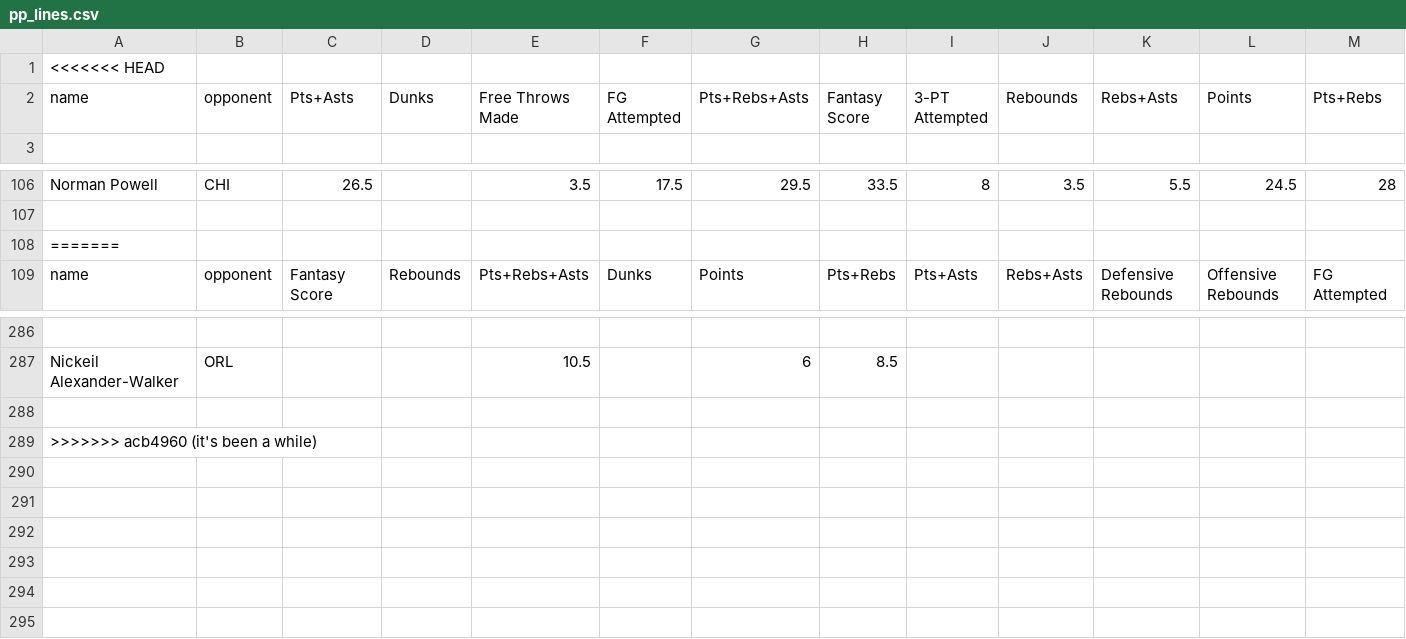
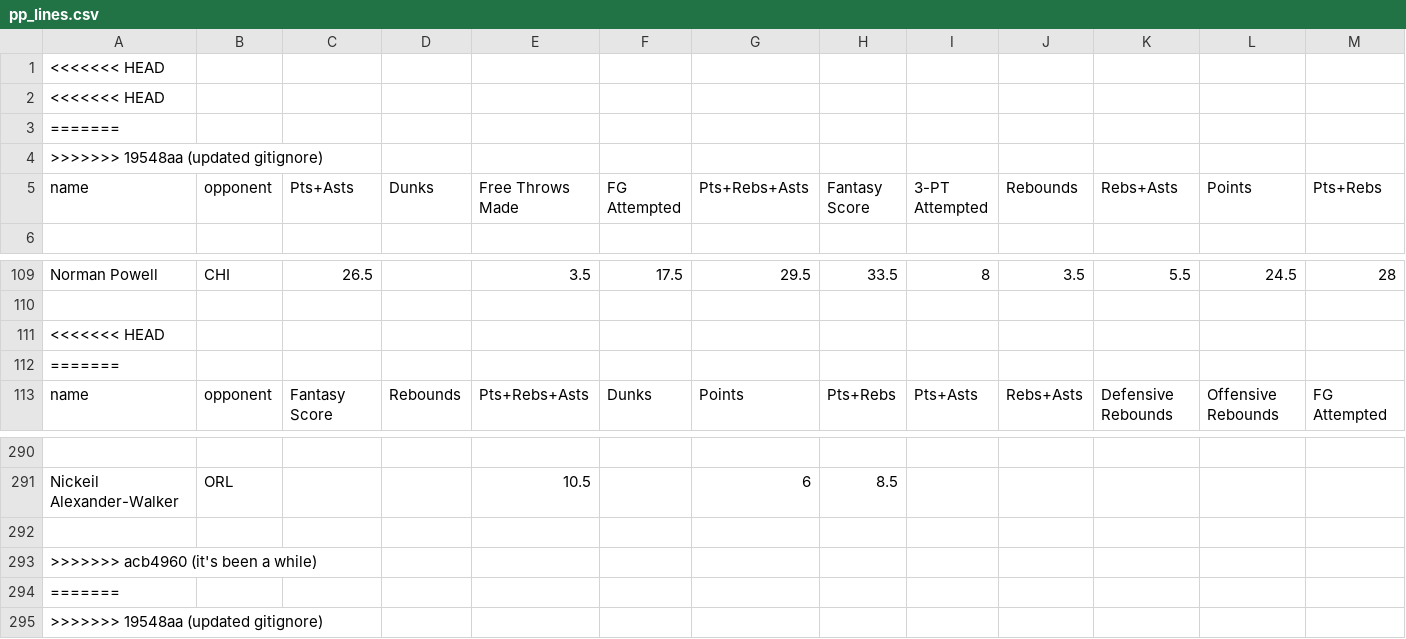
Before and after one commit to akann0/soccer-betting, a CSV file: ncaa_march_madness_bets/pp_lines.csv, drawn as a sheet; only a part is shown, gaps mark what is left out; rows hold the shown columns only; the diff names each change by its address in the sheet, - before the commit and + after, or states it on an @@ line.

Commit message:
updated gitignore

```diff
--- a/ncaa_march_madness_bets/pp_lines.csv
+++ b/ncaa_march_madness_bets/pp_lines.csv
+row 2: <<<<<<< HEAD
+row 3: =======
+row 4: >>>>>>> 19548aa (updated gitignore)
+row 111: <<<<<<< HEAD
+row 294: =======
+row 295: >>>>>>> 19548aa (updated gitignore)
```
Also changed, not shown: 2 other files.
